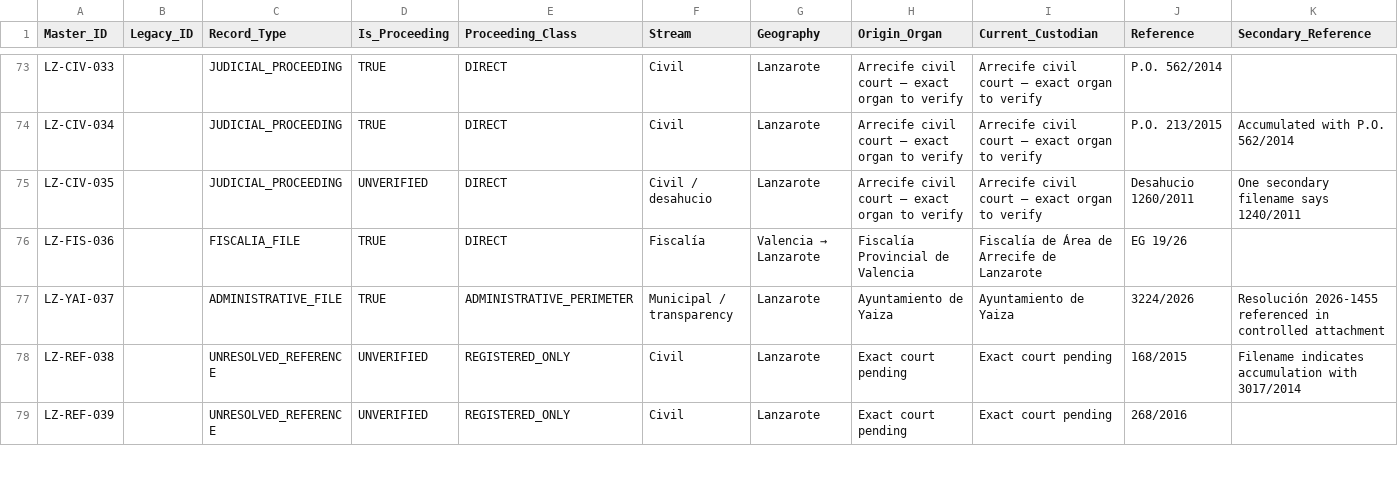
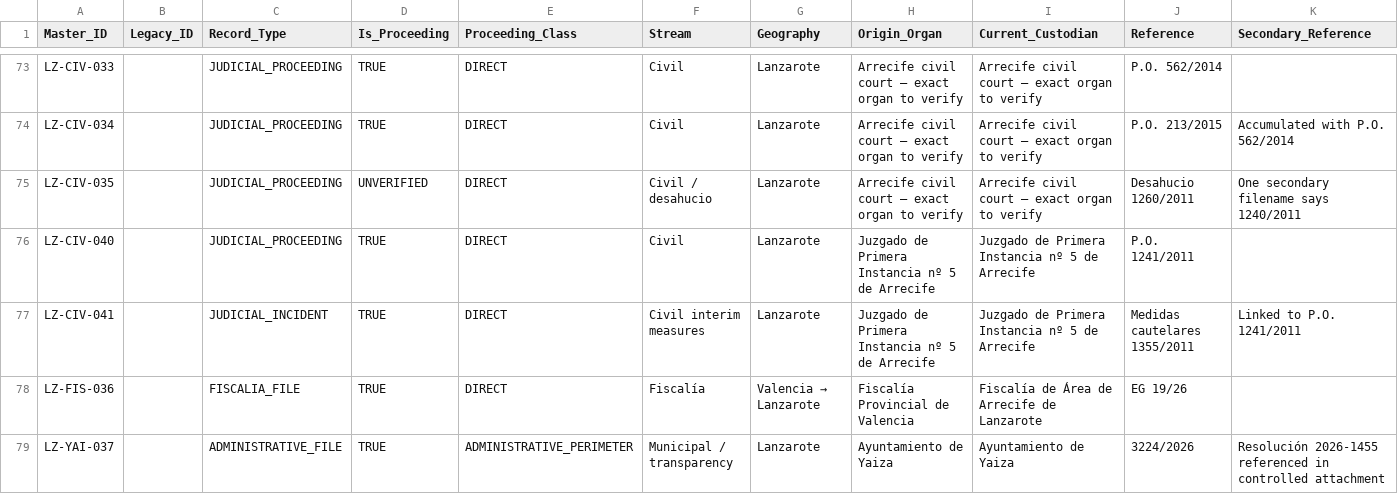
Before and after one commit to sbu001monterecco/por-derecho, a CSV file: archive/PROCEEDINGS_MASTER_REGISTER.csv, drawn as a sheet; only a part is shown, gaps mark what is left out; the shorter side is filled out with more unchanged rows; rows hold the shown columns only; the diff names each change by its address in the sheet, - before the commit and + after, or states it on an @@ line.

Commit message:
Expand Garrigues and Parrilla completeness record

```diff
--- a/archive/PROCEEDINGS_MASTER_REGISTER.csv
+++ b/archive/PROCEEDINGS_MASTER_REGISTER.csv
+row 76: LZ-CIV-040 |  | JUDICIAL_PROCEEDING | TRUE | DIRECT | Civil | Lanzarote | Juzgado de Primera Instancia nº 5 de Arrecife | Juzgado de Primera Instancia nº 5 de Arrecife | P.O. 1241/2011
+row 77: LZ-CIV-041 |  | JUDICIAL_INCIDENT | TRUE | DIRECT | Civil interim measures | Lanzarote | Juzgado de Primera Instancia nº 5 de Arrecife | Juzgado de Primera Instancia nº 5 de Arrecife | Medidas cautelares 1355/2011 | Linked to P.O. 1241/2011
```
Also changed, not shown: 10 other files.
